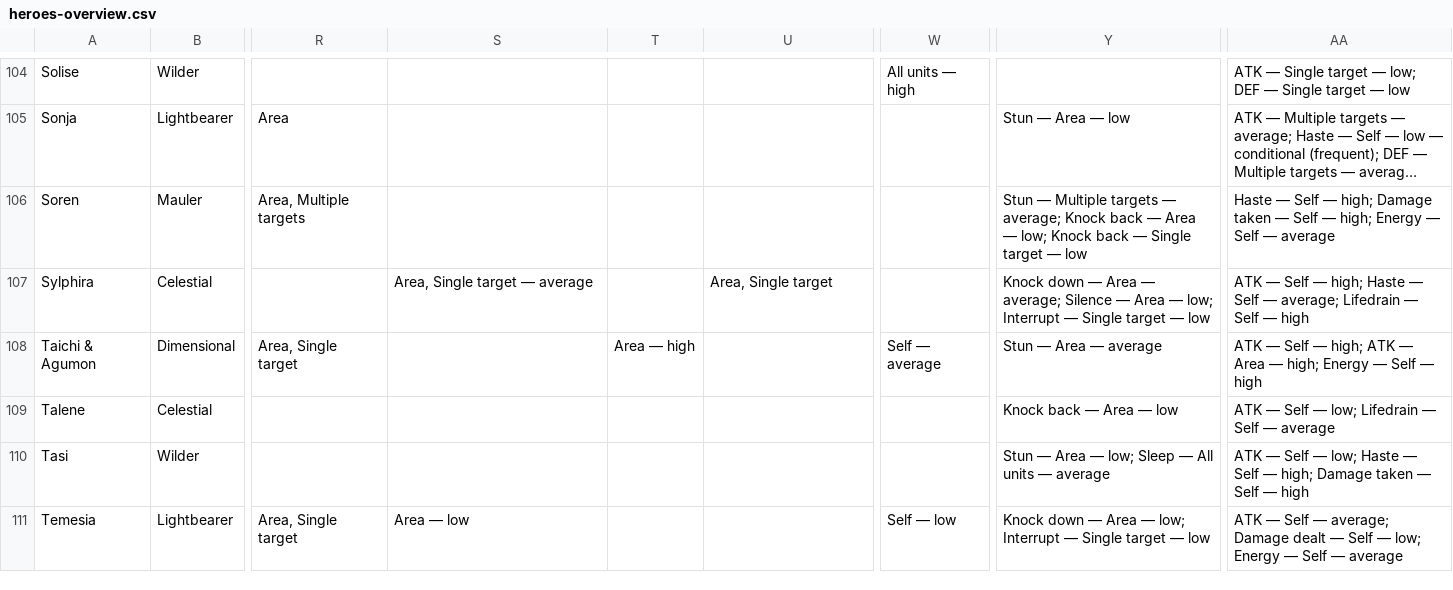
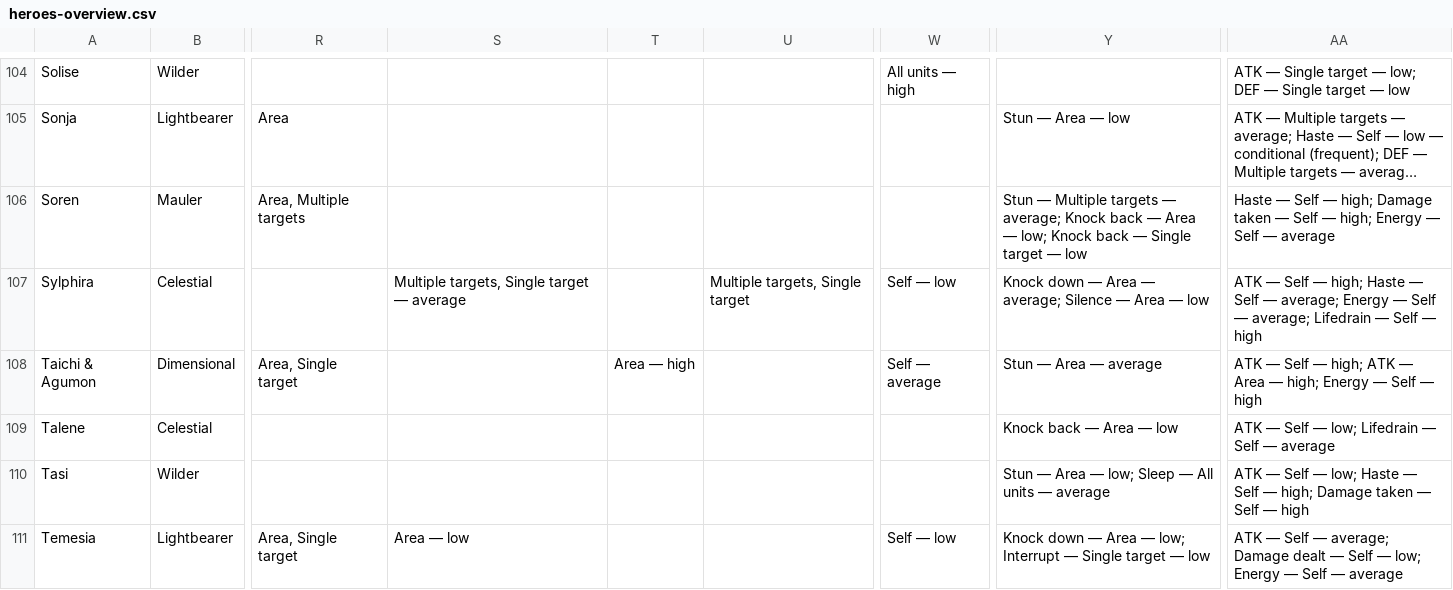
Before and after one commit to arnecls/afjk-characters, a CSV file: heroes-overview.csv, drawn as a sheet; only a part is shown, gaps mark what is left out; long unchanged cells end in …; the diff names each change by its address in the sheet, - before the commit and + after, or states it on an @@ line.

```diff
--- a/heroes-overview.csv
+++ b/heroes-overview.csv
-S107: Area, Single target — average
+S107: Multiple targets, Single target — average
-U107: Area, Single target
+U107: Multiple targets, Single target
-W107: (empty)
+W107: Self — low
-Y107: …Area — low; Interrupt — Single target — low
+Y107: …Area — low
-AA107: …— average; Lifedrain —…
+AA107: …— average; Energy — Self — average; Lifedrain —…
```
Also changed, not shown: site/data/heroes-overview.csv, 6 other files.
